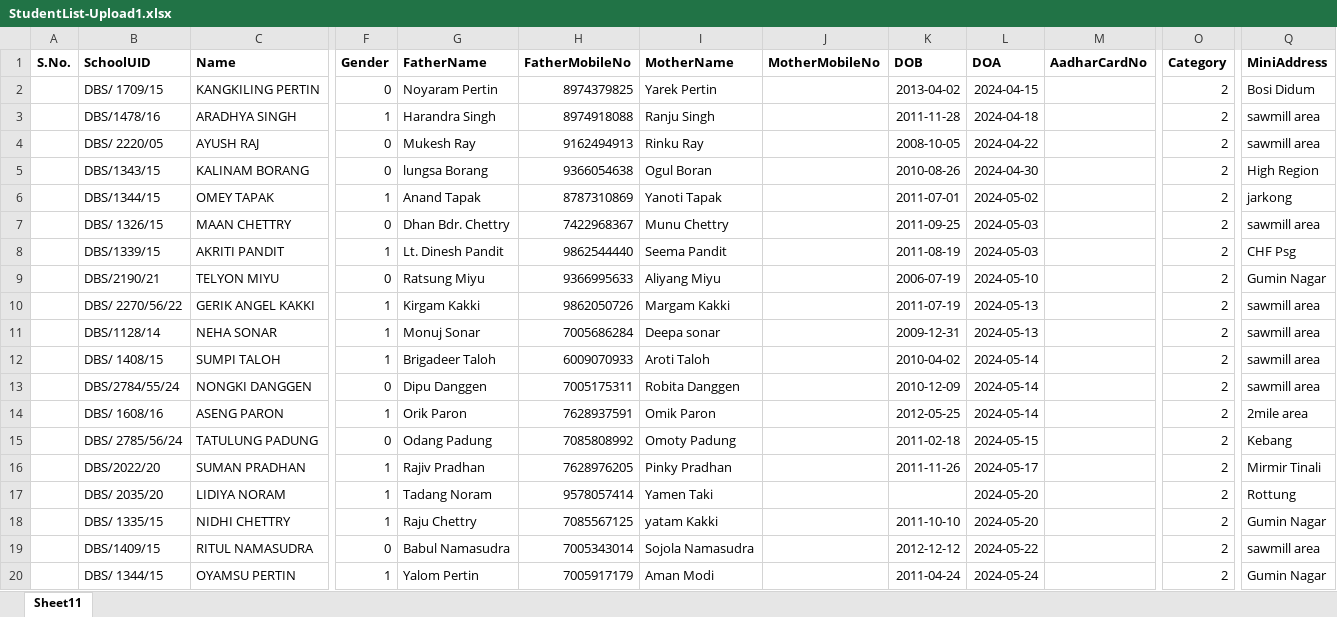
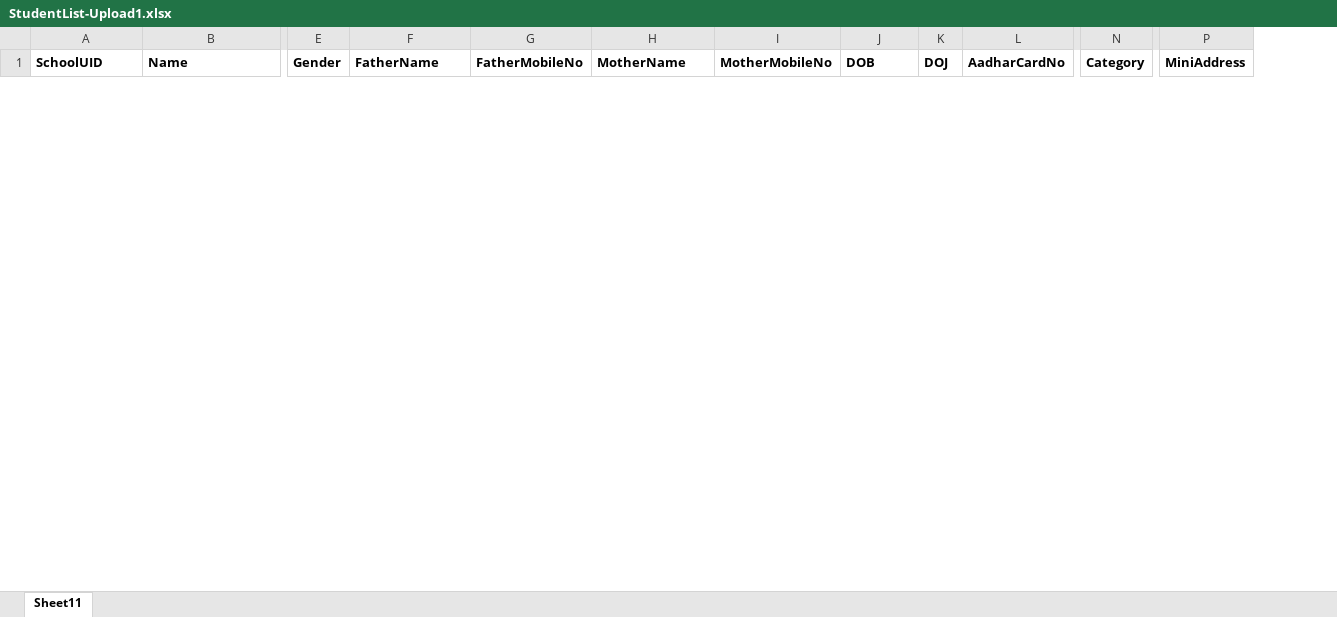
Before and after one commit to PrabhutiIdentity/smstandardrepo, an Excel workbook: SMEnterprise/Content/Uploads/StudentList-Upload1.xlsx, sheet Sheet11, drawn as a sheet; only a part is shown, gaps mark what is left out; values as stored, in another font and other column widths than the file's, no borders; charts and pictures not drawn; removed rows and columns are numbered as before the commit, all else as after; rows hold the shown columns only; the diff covers the shown part only; the diff names each change by its address in the sheet, - before the commit and + after, or states it on an @@ line.

```diff
--- a/SMEnterprise/Content/Uploads/StudentList-Upload1.xlsx (sheet Sheet11)
+++ b/SMEnterprise/Content/Uploads/StudentList-Upload1.xlsx (sheet Sheet11)
-column A (S.No.), empty
-column L (DOA), empty
+column K (DOJ), empty
-row 2:  | DBS/ 1709/15 | KANGKILING PERTIN | 0 | Noyaram Pertin | 8974379825 | Yarek Pertin |  | 2013-04-02 | 2024-04-15 |  | 2 | Bosi Didum
-row 3:  | DBS/1478/16 | ARADHYA SINGH | 1 | Harandra Singh | 8974918088 | Ranju Singh |  | 2011-11-28 | 2024-04-18 |  | 2 | sawmill area
-row 4:  | DBS/ 2220/05 | AYUSH RAJ | 0 | Mukesh Ray | 9162494913 | Rinku Ray |  | 2008-10-05 | 2024-04-22 |  | 2 | sawmill area
-row 5:  | DBS/1343/15 | KALINAM BORANG | 0 | lungsa Borang | 9366054638 | Ogul Boran |  | 2010-08-26 | 2024-04-30 |  | 2 | High Region
-row 6:  | DBS/1344/15 | OMEY TAPAK | 1 | Anand Tapak | 8787310869 | Yanoti Tapak |  | 2011-07-01 | 2024-05-02 |  | 2 | jarkong
-row 7:  | DBS/ 1326/15 | MAAN CHETTRY | 0 | Dhan Bdr. Chettry | 7422968367 | Munu Chettry |  | 2011-09-25 | 2024-05-03 |  | 2 | sawmill area
-row 8:  | DBS/1339/15 | AKRITI PANDIT | 1 | Lt. Dinesh Pandit | 9862544440 | Seema Pandit |  | 2011-08-19 | 2024-05-03 |  | 2 | CHF Psg
-row 9:  | DBS/2190/21 | TELYON MIYU | 0 | Ratsung Miyu | 9366995633 | Aliyang Miyu |  | 2006-07-19 | 2024-05-10 |  | 2 | Gumin Nagar
-row 10:  | DBS/ 2270/56/22 | GERIK ANGEL KAKKI | 1 | Kirgam Kakki | 9862050726 | Margam Kakki |  | 2011-07-19 | 2024-05-13 |  | 2 | sawmill area
-row 11:  | DBS/1128/14 | NEHA SONAR | 1 | Monuj Sonar | 7005686284 | Deepa sonar |  | 2009-12-31 | 2024-05-13 |  | 2 | sawmill area
-row 12:  | DBS/ 1408/15 | SUMPI TALOH | 1 | Brigadeer Taloh | 6009070933 | Aroti Taloh |  | 2010-04-02 | 2024-05-14 |  | 2 | sawmill area
-row 13:  | DBS/2784/55/24 | NONGKI DANGGEN | 0 | Dipu Danggen | 7005175311 | Robita Danggen |  | 2010-12-09 | 2024-05-14 |  | 2 | sawmill area
-row 14:  | DBS/ 1608/16 | ASENG PARON | 1 | Orik Paron | 7628937591 | Omik Paron |  | 2012-05-25 | 2024-05-14 |  | 2 | 2mile area
-row 15:  | DBS/ 2785/56/24 | TATULUNG PADUNG | 0 | Odang Padung | 7085808992 | Omoty Padung |  | 2011-02-18 | 2024-05-15 |  | 2 | Kebang
-row 16:  | DBS/2022/20 | SUMAN PRADHAN | 1 | Rajiv Pradhan | 7628976205 | Pinky Pradhan |  | 2011-11-26 | 2024-05-17 |  | 2 | Mirmir Tinali
-row 17:  | DBS/ 2035/20 | LIDIYA NORAM | 1 | Tadang Noram | 9578057414 | Yamen Taki |  |  | 2024-05-20 |  | 2 | Rottung
-row 18:  | DBS/ 1335/15 | NIDHI CHETTRY | 1 | Raju Chettry | 7085567125 | yatam Kakki |  | 2011-10-10 | 2024-05-20 |  | 2 | Gumin Nagar
-row 19:  | DBS/1409/15 | RITUL NAMASUDRA | 0 | Babul Namasudra | 7005343014 | Sojola Namasudra |  | 2012-12-12 | 2024-05-22 |  | 2 | sawmill area
-row 20:  | DBS/ 1344/15 | OYAMSU PERTIN | 1 | Yalom Pertin | 7005917179 | Aman Modi |  | 2011-04-24 | 2024-05-24 |  | 2 | Gumin Nagar
```
Also changed, not shown: 35 added rows and 29 removed rows elsewhere in this sheet, charts or pictures, SMEnterprise/Content/Uploads/StudentList-Upload.xlsx, 25 other files.
